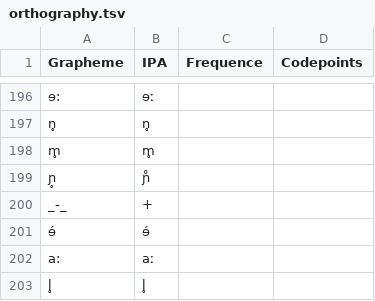
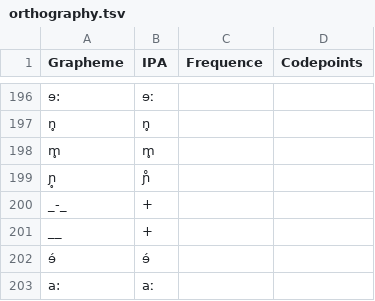
Before and after one commit to numeralbank/sand, a TSV file: etc/orthography.tsv, drawn as a sheet; only a part is shown, gaps mark what is left out; the shorter side is filled out with more unchanged rows; the diff names each change by its address in the sheet, - before the commit and + after, or states it on an @@ line.

Commit message:
fix one more bug

```diff
--- a/etc/orthography.tsv
+++ b/etc/orthography.tsv
+row 201: __ | +
```
